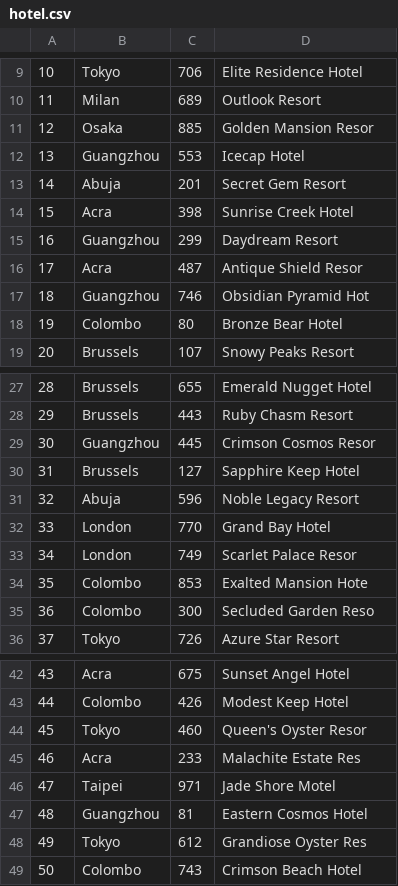
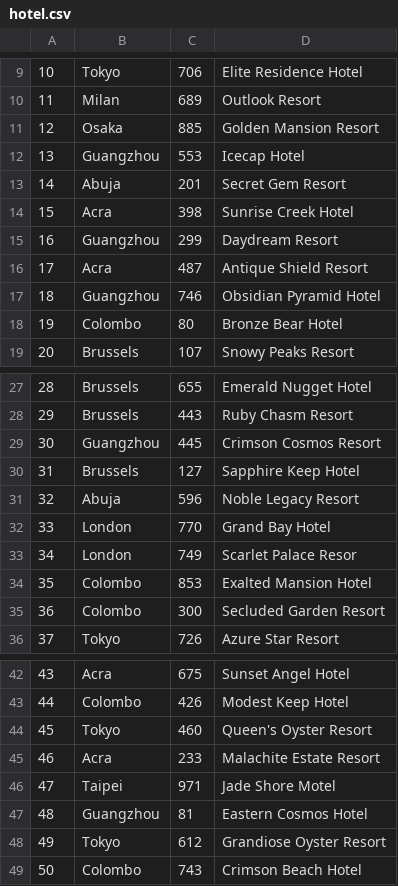
Before and after one commit to Artemis-Zeus/star_airlines, a CSV file: sql/hotel.csv, drawn as a sheet; only a part is shown, gaps mark what is left out; the diff covers the shown part only.

```diff
--- a/sql/hotel.csv
+++ b/sql/hotel.csv
@@ -10,3 +10,3 @@
 11,Milan,689,Outlook Resort
-12,Osaka,885,Golden Mansion Resor
+12,Osaka,885,Golden Mansion Resort
 13,Guangzhou,553,Icecap Hotel
@@ -15,4 +15,4 @@
 16,Guangzhou,299,Daydream Resort
-17,Acra,487,Antique Shield Resor
-18,Guangzhou,746,Obsidian Pyramid Hot
+17,Acra,487,Antique Shield Resort
+18,Guangzhou,746,Obsidian Pyramid Hotel
 19,Colombo,80,Bronze Bear Hotel
@@ -28,3 +28,3 @@
 29,Brussels,443,Ruby Chasm Resort
-30,Guangzhou,445,Crimson Cosmos Resor
+30,Guangzhou,445,Crimson Cosmos Resort
 31,Brussels,127,Sapphire Keep Hotel
@@ -33,4 +33,4 @@
 34,London,749,Scarlet Palace Resor
-35,Colombo,853,Exalted Mansion Hote
-36,Colombo,300,Secluded Garden Reso
+35,Colombo,853,Exalted Mansion Hotel
+36,Colombo,300,Secluded Garden Resort
 37,Tokyo,726,Azure Star Resort
@@ -43,7 +43,7 @@
 44,Colombo,426,Modest Keep Hotel
-45,Tokyo,460,Queen's Oyster Resor
-46,Acra,233,Malachite Estate Res
+45,Tokyo,460,Queen's Oyster Resort
+46,Acra,233,Malachite Estate Resort
 47,Taipei,971,Jade Shore Motel
 48,Guangzhou,81,Eastern Cosmos Hotel
-49,Tokyo,612,Grandiose Oyster Res
+49,Tokyo,612,Grandiose Oyster Resort
 50,Colombo,743,Crimson Beach Hotel
```
Also changed, not shown: 10 edited cells elsewhere in this file, sql/user.csv, 2 other files.
